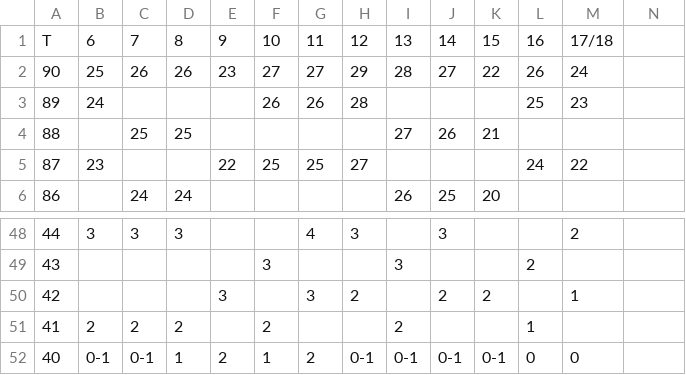
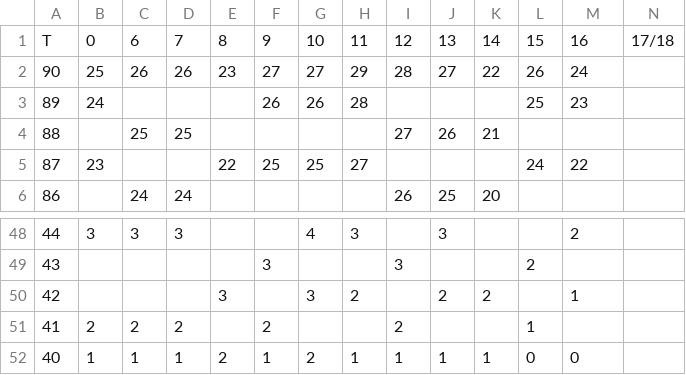
Before and after one commit to DCAN-Labs/score-conners-3, a CSV file: data/constant/parent/male_in.csv, drawn as a sheet; only a part is shown, gaps mark what is left out.

```diff
--- a/data/constant/parent/male_in.csv
+++ b/data/constant/parent/male_in.csv
@@ -1,2 +1,2 @@
-T,6,7,8,9,10,11,12,13,14,15,16,17/18
+T,0,6,7,8,9,10,11,12,13,14,15,16,17/18
 90,25,26,26,23,27,27,29,28,27,22,26,24
@@ -51,2 +51,2 @@ T,6,7,8,9,10,11,12,13,14,15,16,17/18
 41,2,2,2,,2,,,2,,,1,
-40,0-1,0-1,1,2,1,2,0-1,0-1,0-1,0-1,0,0
+40,1,1,1,2,1,2,1,1,1,1,0,0
```
Also changed, not shown: data/constant/parent/female_in.csv, data/constant/parent/male_ag.csv, 8 other files.
